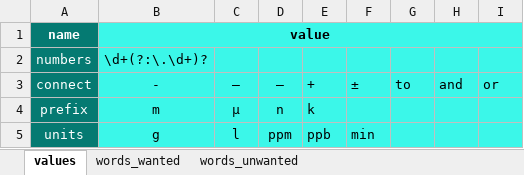
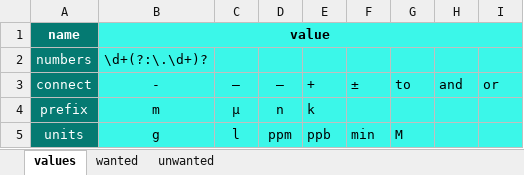
Before and after one commit to dritankodra/MetID, an Excel workbook: input_files/highlight_keywords.xlsx, sheet values, drawn as a sheet; values as stored, in another font and other column widths than the file's, no borders; the diff names each change by its address in the sheet, - before the commit and + after, or states it on an @@ line.

```diff
--- a/input_files/highlight_keywords.xlsx (sheet values)
+++ b/input_files/highlight_keywords.xlsx (sheet values)
-sheet tab: words_wanted
-sheet tab: words_unwanted
+sheet tab: wanted
+sheet tab: unwanted
-G5 (to): (empty)
+G5 (to): Μ
```
Also changed, not shown: input_files/paper_parts_css.xlsx.
